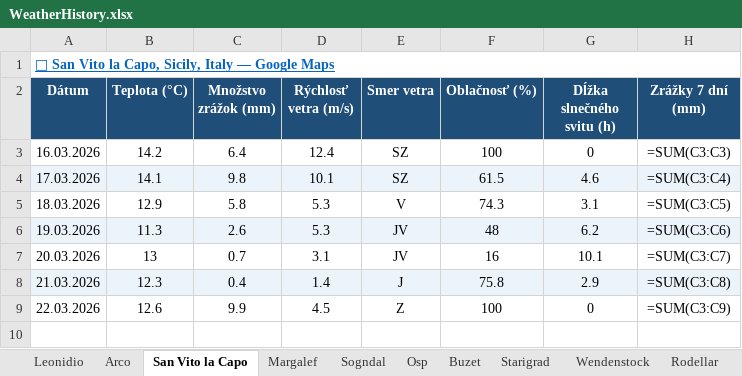
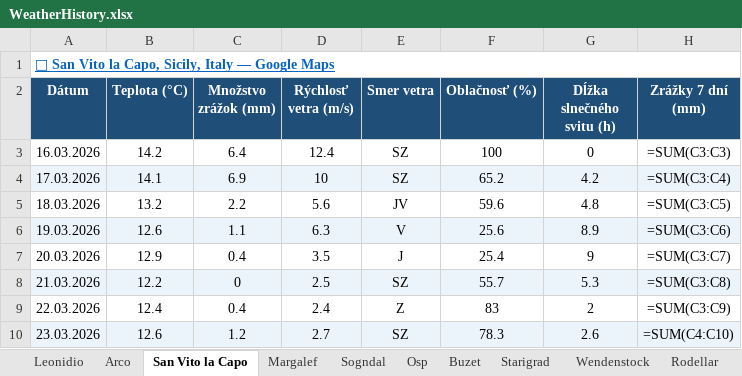
Before and after one commit to slavo1976/AgentWeather, an Excel workbook: WeatherHistory.xlsx, sheet San Vito la Capo, drawn as a sheet; values as stored, in another font and other column widths than the file's, no borders; formulas without a stored value are shown as written; the diff names each change by its address in the sheet, - before the commit and + after, or states it on an @@ line.

```diff
--- a/WeatherHistory.xlsx (sheet San Vito la Capo)
+++ b/WeatherHistory.xlsx (sheet San Vito la Capo)
-C4 (Množstvo zrážok (mm)): 9.8
+C4 (Množstvo zrážok (mm)): 6.9
-D4 (Rýchlosť vetra (m/s)): 10.1
+D4 (Rýchlosť vetra (m/s)): 10
-F4 (Oblačnosť (%)): 61.5
+F4 (Oblačnosť (%)): 65.2
-G4 (Dĺžka slnečného svitu (h)): 4.6
+G4 (Dĺžka slnečného svitu (h)): 4.2
-B5 (Teplota (°C)): 12.9
+B5 (Teplota (°C)): 13.2
-C5 (Množstvo zrážok (mm)): 5.8
+C5 (Množstvo zrážok (mm)): 2.2
-D5 (Rýchlosť vetra (m/s)): 5.3
+D5 (Rýchlosť vetra (m/s)): 5.6
-E5 (Smer vetra): V
+E5 (Smer vetra): JV
-F5 (Oblačnosť (%)): 74.3
+F5 (Oblačnosť (%)): 59.6
-G5 (Dĺžka slnečného svitu (h)): 3.1
+G5 (Dĺžka slnečného svitu (h)): 4.8
-B6 (Teplota (°C)): 11.3
+B6 (Teplota (°C)): 12.6
-C6 (Množstvo zrážok (mm)): 2.6
+C6 (Množstvo zrážok (mm)): 1.1
-D6 (Rýchlosť vetra (m/s)): 5.3
+D6 (Rýchlosť vetra (m/s)): 6.3
-E6 (Smer vetra): JV
+E6 (Smer vetra): V
-F6 (Oblačnosť (%)): 48
+F6 (Oblačnosť (%)): 25.6
-G6 (Dĺžka slnečného svitu (h)): 6.2
+G6 (Dĺžka slnečného svitu (h)): 8.9
-B7 (Teplota (°C)): 13
+B7 (Teplota (°C)): 12.9
-C7 (Množstvo zrážok (mm)): 0.7
+C7 (Množstvo zrážok (mm)): 0.4
-D7 (Rýchlosť vetra (m/s)): 3.1
+D7 (Rýchlosť vetra (m/s)): 3.5
-E7 (Smer vetra): JV
+E7 (Smer vetra): J
-F7 (Oblačnosť (%)): 16
+F7 (Oblačnosť (%)): 25.4
-G7 (Dĺžka slnečného svitu (h)): 10.1
+G7 (Dĺžka slnečného svitu (h)): 9
-B8 (Teplota (°C)): 12.3
+B8 (Teplota (°C)): 12.2
-C8 (Množstvo zrážok (mm)): 0.4
+C8 (Množstvo zrážok (mm)): 0
-D8 (Rýchlosť vetra (m/s)): 1.4
+D8 (Rýchlosť vetra (m/s)): 2.5
-E8 (Smer vetra): J
+E8 (Smer vetra): SZ
-F8 (Oblačnosť (%)): 75.8
+F8 (Oblačnosť (%)): 55.7
-G8 (Dĺžka slnečného svitu (h)): 2.9
+G8 (Dĺžka slnečného svitu (h)): 5.3
-B9 (Teplota (°C)): 12.6
+B9 (Teplota (°C)): 12.4
-C9 (Množstvo zrážok (mm)): 9.9
+C9 (Množstvo zrážok (mm)): 0.4
-D9 (Rýchlosť vetra (m/s)): 4.5
+D9 (Rýchlosť vetra (m/s)): 2.4
-F9 (Oblačnosť (%)): 100
+F9 (Oblačnosť (%)): 83
-G9 (Dĺžka slnečného svitu (h)): 0
+G9 (Dĺžka slnečného svitu (h)): 2
+row 10: 23.03.2026 | 12.6 | 1.2 | 2.7 | SZ | 78.3 | 2.6 | =SUM(C4:C10)
```
Also changed, not shown: sheet Finale Ligure, sheet Ceuse, sheet Arco, sheet Sogndal, sheet Kalymnos, sheet Wendenstock, 6 more sheets.
